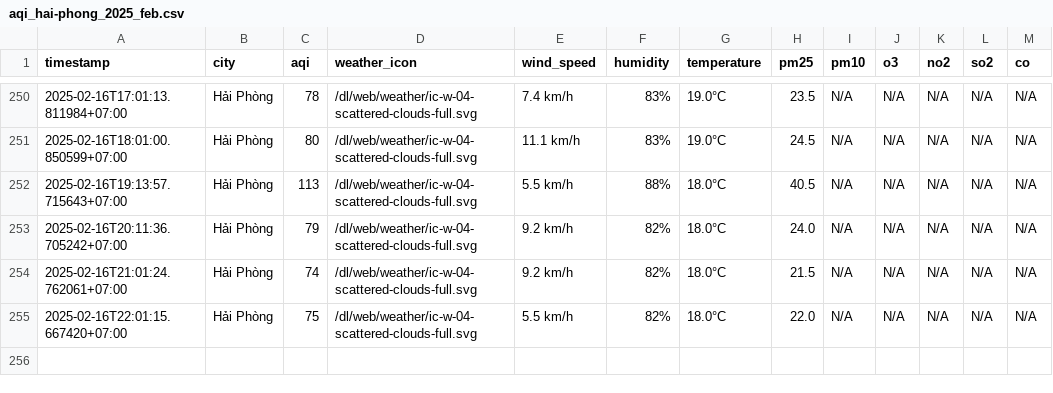
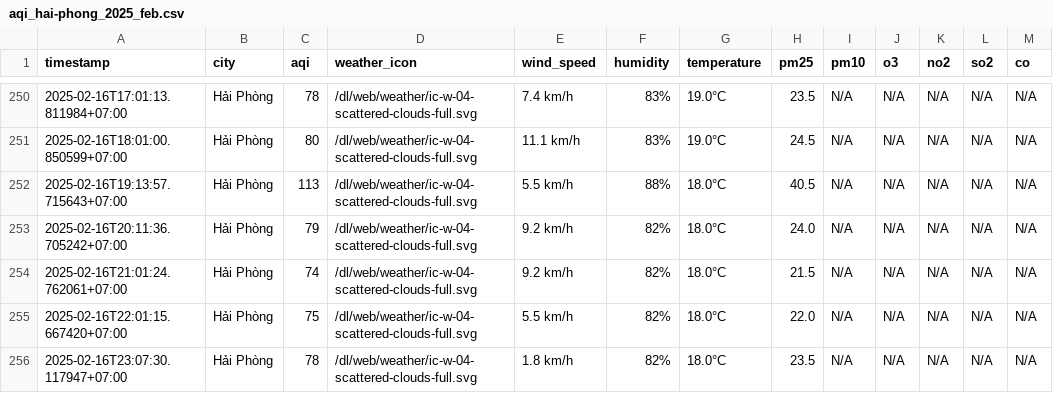
Before and after one commit to nguyennguyet02/iqair-dataset, a CSV file: result/hai-phong/aqi_hai-phong_2025_feb.csv, drawn as a sheet; only a part is shown, gaps mark what is left out; the diff names each change by its address in the sheet, - before the commit and + after, or states it on an @@ line.

```diff
--- a/result/hai-phong/aqi_hai-phong_2025_feb.csv
+++ b/result/hai-phong/aqi_hai-phong_2025_feb.csv
+row 256: 2025-02-16T23:07:30.117947+07:00 | Hải Phòng | 78 | /dl/web/weather/ic-w-04-scattered-clouds-full.svg | 1.8 km/h | 82% | 18.0°C | 23.5 | N/A | N/A | N/A | N/A | N/A
```
Also changed, not shown: result/bac-ninh/aqi_bac-ninh_2025_feb.csv, result/hai-duong/aqi_hai-duong_2025_feb.csv, 8 other files.
